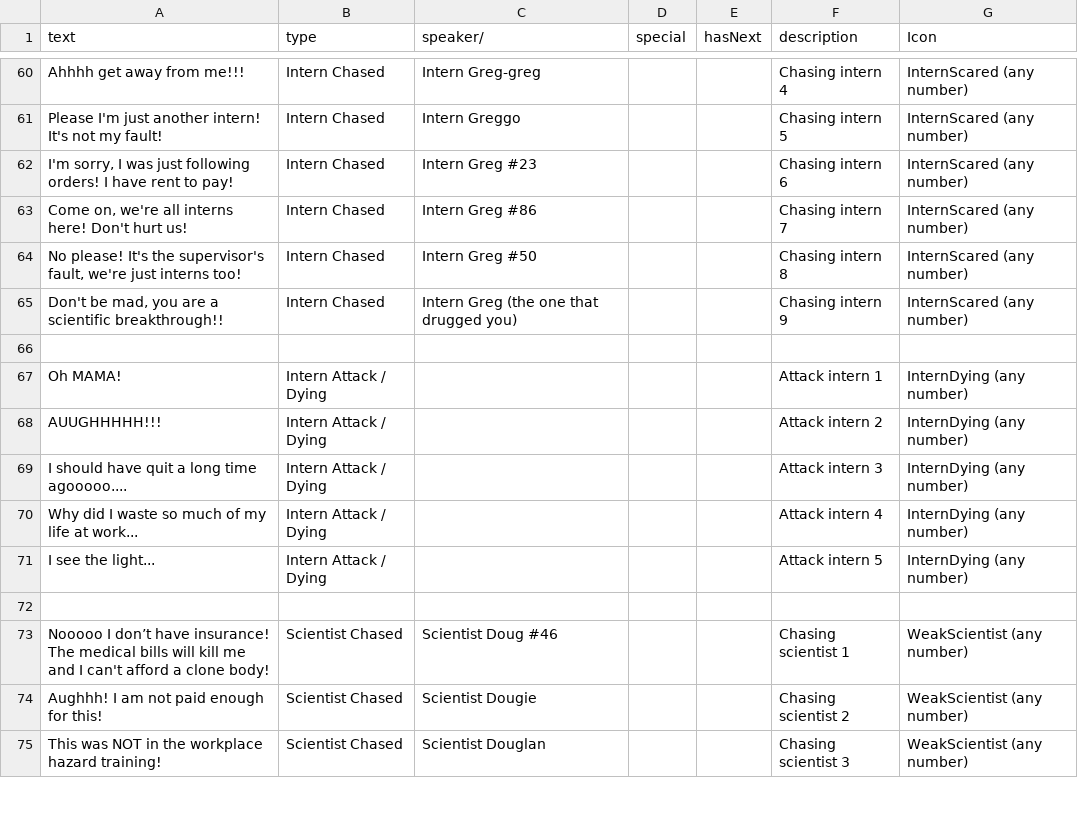
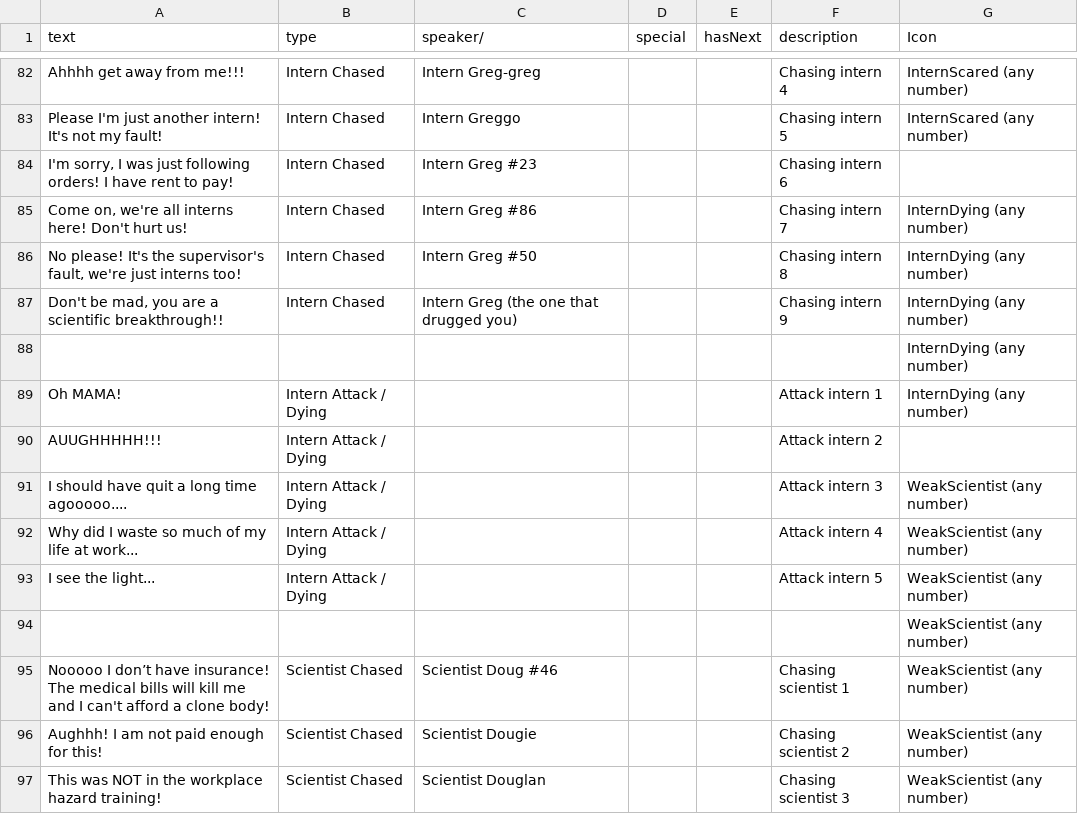
Before and after one commit to shshwdr/MysterySpore, a CSV file: Assets/Resources/csv/dialogues.csv, drawn as a sheet; only a part is shown, gaps mark what is left out; the diff covers the shown part only.

```diff
--- a/Assets/Resources/csv/dialogues.csv
+++ b/Assets/Resources/csv/dialogues.csv
@@ -61,13 +83,13 @@ Ahhhh get away from me!!!,Intern Chased,Intern Greg-greg,,,Chasing intern 4,Inte
 Please I'm just another intern! It's not my fault!,Intern Chased,Intern Greggo,,,Chasing intern 5,InternScared (any number)
-"I'm sorry, I was just following orders! I have rent to pay!",Intern Chased,Intern Greg #23,,,Chasing intern 6,InternScared (any number)
-"Come on, we're all interns here! Don't hurt us!",Intern Chased,Intern Greg #86,,,Chasing intern 7,InternScared (any number)
-"No please! It's the supervisor's fault, we're just interns too!",Intern Chased,Intern Greg #50,,,Chasing intern 8,InternScared (any number)
-"Don't be mad, you are a scientific breakthrough!!",Intern Chased,Intern Greg (the one that drugged you),,,Chasing intern 9,InternScared (any number)
-,,,,,,
+"I'm sorry, I was just following orders! I have rent to pay!",Intern Chased,Intern Greg #23,,,Chasing intern 6,
+"Come on, we're all interns here! Don't hurt us!",Intern Chased,Intern Greg #86,,,Chasing intern 7,InternDying (any number)
+"No please! It's the supervisor's fault, we're just interns too!",Intern Chased,Intern Greg #50,,,Chasing intern 8,InternDying (any number)
+"Don't be mad, you are a scientific breakthrough!!",Intern Chased,Intern Greg (the one that drugged you),,,Chasing intern 9,InternDying (any number)
+,,,,,,InternDying (any number)
 Oh MAMA!,Intern Attack / Dying,,,,Attack intern 1,InternDying (any number)
-AUUGHHHHH!!!,Intern Attack / Dying,,,,Attack intern 2,InternDying (any number)
-I should have quit a long time agooooo....,Intern Attack / Dying,,,,Attack intern 3,InternDying (any number)
-Why did I waste so much of my life at work...,Intern Attack / Dying,,,,Attack intern 4,InternDying (any number)
-I see the light...,Intern Attack / Dying,,,,Attack intern 5,InternDying (any number)
-,,,,,,
+AUUGHHHHH!!!,Intern Attack / Dying,,,,Attack intern 2,
+I should have quit a long time agooooo....,Intern Attack / Dying,,,,Attack intern 3,WeakScientist (any number)
+Why did I waste so much of my life at work...,Intern Attack / Dying,,,,Attack intern 4,WeakScientist (any number)
+I see the light...,Intern Attack / Dying,,,,Attack intern 5,WeakScientist (any number)
+,,,,,,WeakScientist (any number)
 Nooooo I don’t have insurance! The medical bills will kill me and I can't afford a clone body!,Scientist Chased,Scientist Doug #46,,,Chasing scientist 1,WeakScientist (any number)
```
Also changed, not shown: 26 added rows, 4 removed rows and 18 edited cells elsewhere in this file.
